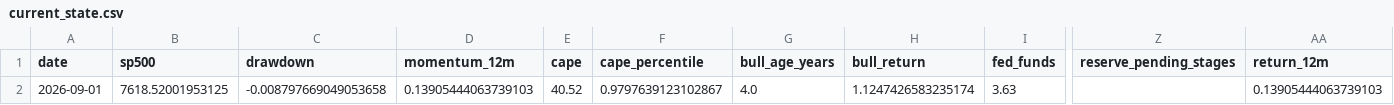
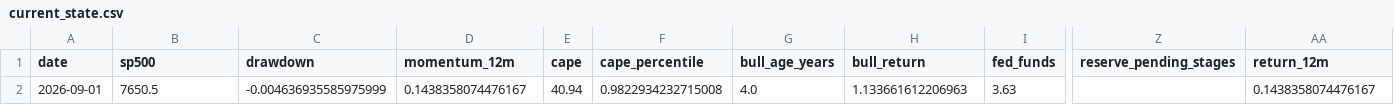
Before and after one commit to Vilson2930/SP500_CYCLE_ATLAS, a CSV file: data/current_state.csv, drawn as a sheet; only a part is shown, gaps mark what is left out; the diff names each change by its address in the sheet, - before the commit and + after, or states it on an @@ line.

```diff
--- a/data/current_state.csv
+++ b/data/current_state.csv
-B2 (sp500): 7618.52001953125
+B2 (sp500): 7650.5
-C2 (drawdown): -0.008797669049053658
+C2 (drawdown): -0.004636935585975999
-D2 (momentum_12m): 0.13905444063739103
+D2 (momentum_12m): 0.1438358074476167
-E2 (cape): 40.52
+E2 (cape): 40.94
-F2 (cape_percentile): 0.9797639123102867
+F2 (cape_percentile): 0.9822934232715008
-H2 (bull_return): 1.1247426583235174
+H2 (bull_return): 1.133661612206963
-AA2 (return_12m): 0.13905444063739103
+AA2 (return_12m): 0.1438358074476167
```
Also changed, not shown: data/cycle_history.csv, 4 other files.
